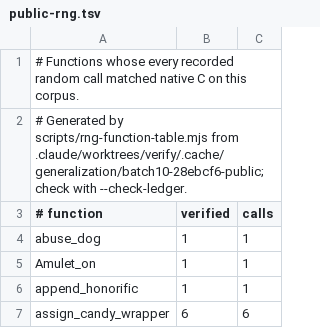
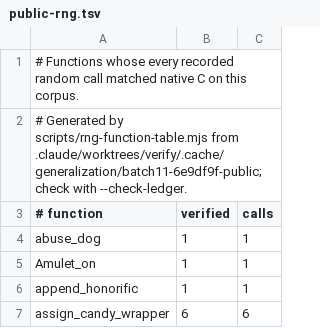
Before and after one commit to daoa0601/teleport-contest, a TSV file: docs/ledger/public-rng.tsv, drawn as a sheet; only a part is shown.

```diff
--- a/docs/ledger/public-rng.tsv
+++ b/docs/ledger/public-rng.tsv
@@ -1,3 +1,3 @@
 # Functions whose every recorded random call matched native C on this corpus.
-# Generated by scripts/rng-function-table.mjs from .claude/worktrees/verify/.cache/generalization/batch10-28ebcf6-public; check with --check-ledger.
+# Generated by scripts/rng-function-table.mjs from .claude/worktrees/verify/.cache/generalization/batch11-6e9df9f-public; check with --check-ledger.
 # function	verified	calls
```
Also changed, not shown: docs/ledger/eval-rng.tsv, 1 other file.
